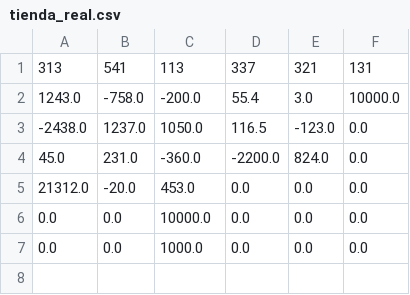
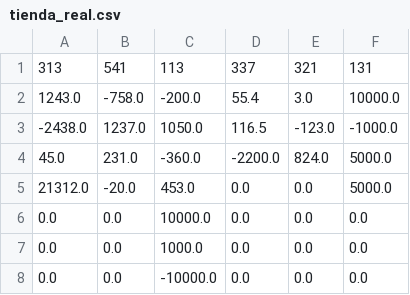
Before and after one commit to OscarAlvaradoM/Hackathon_P.ly, a CSV file: Interface/tienda_real.csv, drawn as a sheet.

```diff
--- a/Interface/tienda_real.csv
+++ b/Interface/tienda_real.csv
@@ -2,6 +2,7 @@
 1243.0,-758.0,-200.0,55.4,3.0,10000.0
--2438.0,1237.0,1050.0,116.5,-123.0,0.0
-45.0,231.0,-360.0,-2200.0,824.0,0.0
-21312.0,-20.0,453.0,0.0,0.0,0.0
+-2438.0,1237.0,1050.0,116.5,-123.0,-1000.0
+45.0,231.0,-360.0,-2200.0,824.0,5000.0
+21312.0,-20.0,453.0,0.0,0.0,5000.0
 0.0,0.0,10000.0,0.0,0.0,0.0
 0.0,0.0,1000.0,0.0,0.0,0.0
+0.0,0.0,-10000.0,0.0,0.0,0.0
```
Also changed, not shown: Datasets/carpinteria.csv, 13 other files.
